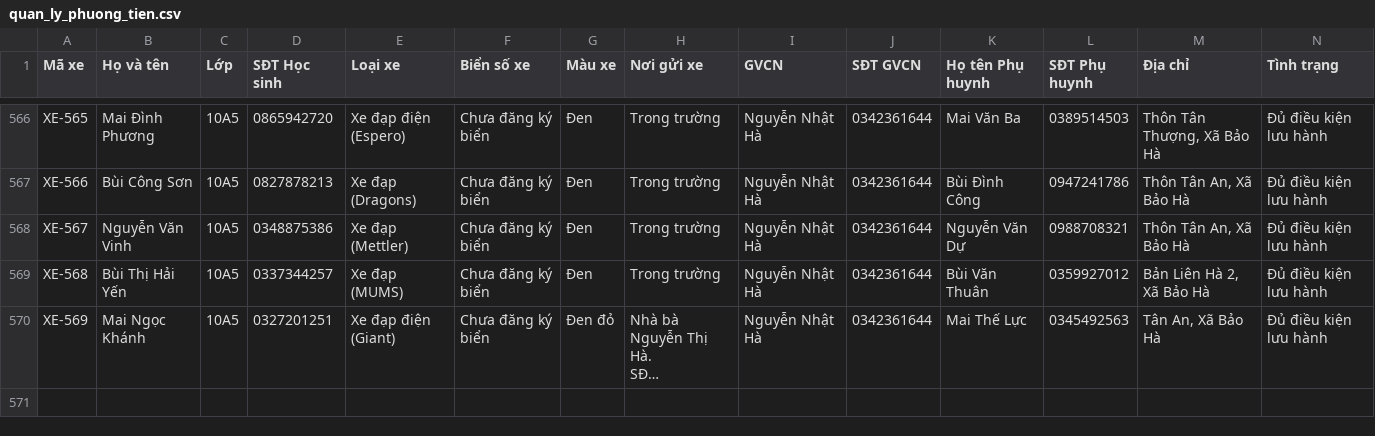
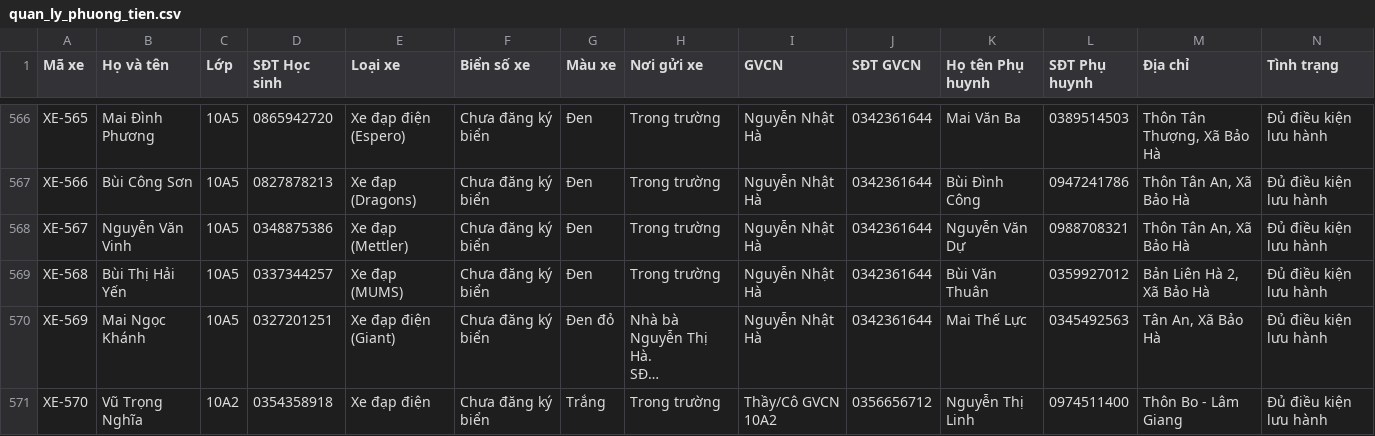
Before and after one commit to buivantien20/ban-tru-thpt2-baoyen, a CSV file: quan_ly_phuong_tien.csv, drawn as a sheet; only a part is shown, gaps mark what is left out; long unchanged cells end in …; rows hold the shown columns only; the diff names each change by its address in the sheet, - before the commit and + after, or states it on an @@ line.

```diff
--- a/quan_ly_phuong_tien.csv
+++ b/quan_ly_phuong_tien.csv
+row 571: XE-570 | Vũ Trọng Nghĩa | 10A2 | 0354358918 | Xe đạp điện | Chưa đăng ký biển | Trắng | Trong trường | Thầy/Cô GVCN 10A2 | 0356656712 | Nguyễn Thị Linh | 0974511400 | Thôn Bo - Lâm Giang | Đủ điều kiện lưu hành
```
Also changed, not shown: 1 other file.
